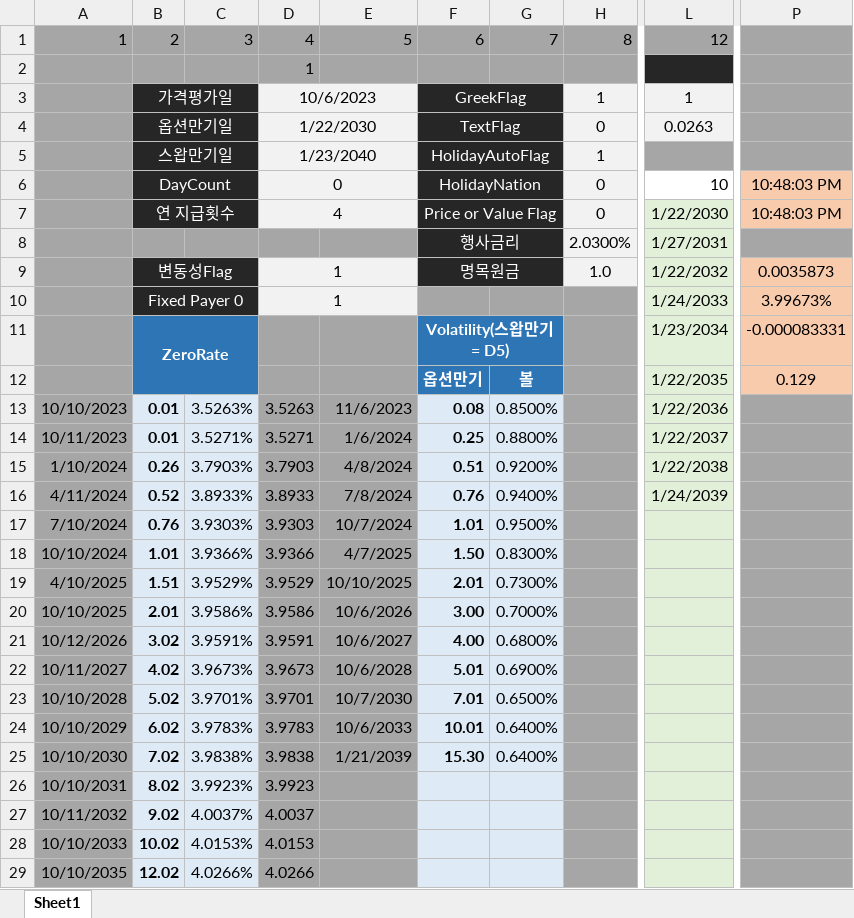
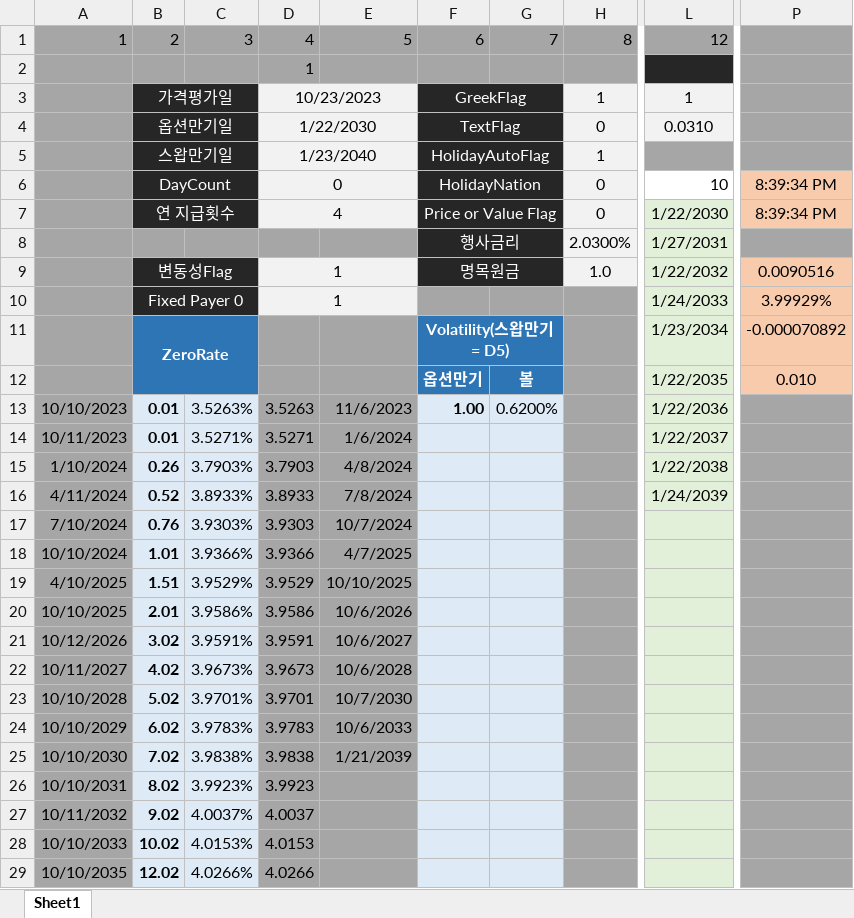
Before and after one commit to ciiadaesun/QuantCpp, an Excel workbook: 평가엔진모음/IR/IRSwaption/IRSwaption.xlsm, sheet Sheet1, drawn as a sheet; only a part is shown, gaps mark what is left out; values as stored, in another font and other column widths than the file's, no borders; charts and pictures not drawn; the diff names each change by its address in the sheet, - before the commit and + after, or states it on an @@ line.

```diff
--- a/평가엔진모음/IR/IRSwaption/IRSwaption.xlsm (sheet Sheet1)
+++ b/평가엔진모음/IR/IRSwaption/IRSwaption.xlsm (sheet Sheet1)
-D3: 10/6/2023
+D3: 10/23/2023
-L4: 0.0263
+L4: 0.0310
-P6:P7: 10:48:03 PM
+P6:P7: 8:39:34 PM
-P9: 0.0035873
+P9: 0.0090516
-P10: 3.99673%
+P10: 3.99929%
-P11: -0.000083331
+P11: -0.000070892
-P12: 0.129
+P12: 0.010
-F13: 0.08
+F13: 1.00
-G13: 0.8500%
+G13: 0.6200%
-F14: 0.25
+F14: (empty)
-G14: 0.8800%
+G14: (empty)
-F15: 0.51
+F15: (empty)
-G15: 0.9200%
+G15: (empty)
-F16: 0.76
+F16: (empty)
-G16: 0.9400%
+G16: (empty)
-F17: 1.01
+F17: (empty)
-G17: 0.9500%
+G17: (empty)
-F18: 1.50
+F18: (empty)
-G18: 0.8300%
+G18: (empty)
-F19: 2.01
+F19: (empty)
-G19: 0.7300%
+G19: (empty)
-F20: 3.00
+F20: (empty)
-G20: 0.7000%
+G20: (empty)
-F21: 4.00
+F21: (empty)
-G21: 0.6800%
+G21: (empty)
-F22: 5.01
+F22: (empty)
-G22: 0.6900%
+G22: (empty)
-F23: 7.01
+F23: (empty)
-G23: 0.6500%
+G23: (empty)
-F24: 10.01
+F24: (empty)
-G24:G25: 0.6400%
+G24:G25: (empty)
-F25: 15.30
+F25: (empty)
```
Also changed, not shown: formulas that keep their value, 평가엔진모음/IR/IRSwaption/IRSwaption2.xlsm, 6 other files.
